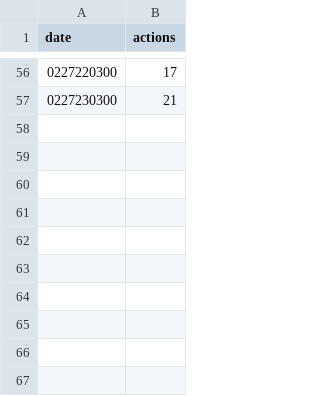
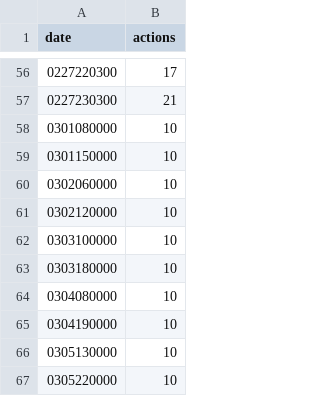
Before and after one commit to ken-hori-2/App-Project, a CSV file: action_list_app/input/input_data_from_local.csv, drawn as a sheet; only a part is shown, gaps mark what is left out; the diff names each change by its address in the sheet, - before the commit and + after, or states it on an @@ line.

```diff
--- a/action_list_app/input/input_data_from_local.csv
+++ b/action_list_app/input/input_data_from_local.csv
+row 58: 0301080000 | 10
+row 59: 0301150000 | 10
+row 60: 0302060000 | 10
+row 61: 0302120000 | 10
+row 62: 0303100000 | 10
+row 63: 0303180000 | 10
+row 64: 0304080000 | 10
+row 65: 0304190000 | 10
+row 66: 0305130000 | 10
+row 67: 0305220000 | 10
```
Also changed, not shown: action_list_app/pred_date_actions.csv, 12 other files.
